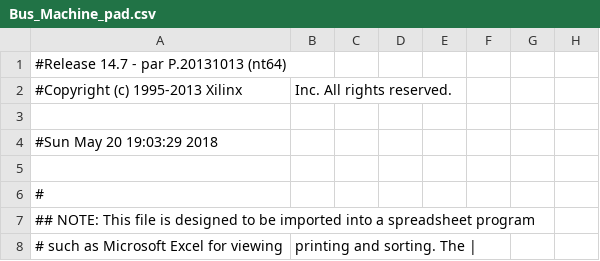
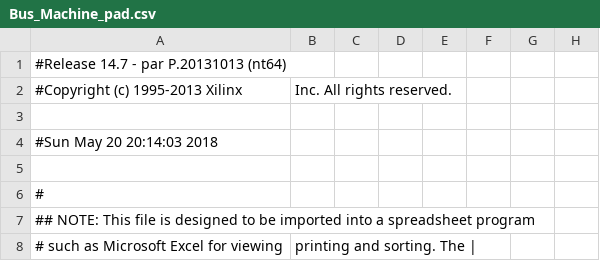
Before and after one commit to anythingth2/Bus_Machine, a CSV file: Bus_Machine_pad.csv, drawn as a sheet; only a part is shown; the diff names each change by its address in the sheet, - before the commit and + after, or states it on an @@ line.

```diff
--- a/Bus_Machine_pad.csv
+++ b/Bus_Machine_pad.csv
-A4: #Sun May 20 19:03:29 2018
+A4: #Sun May 20 20:14:03 2018
```
Also changed, not shown: 44 other files.
